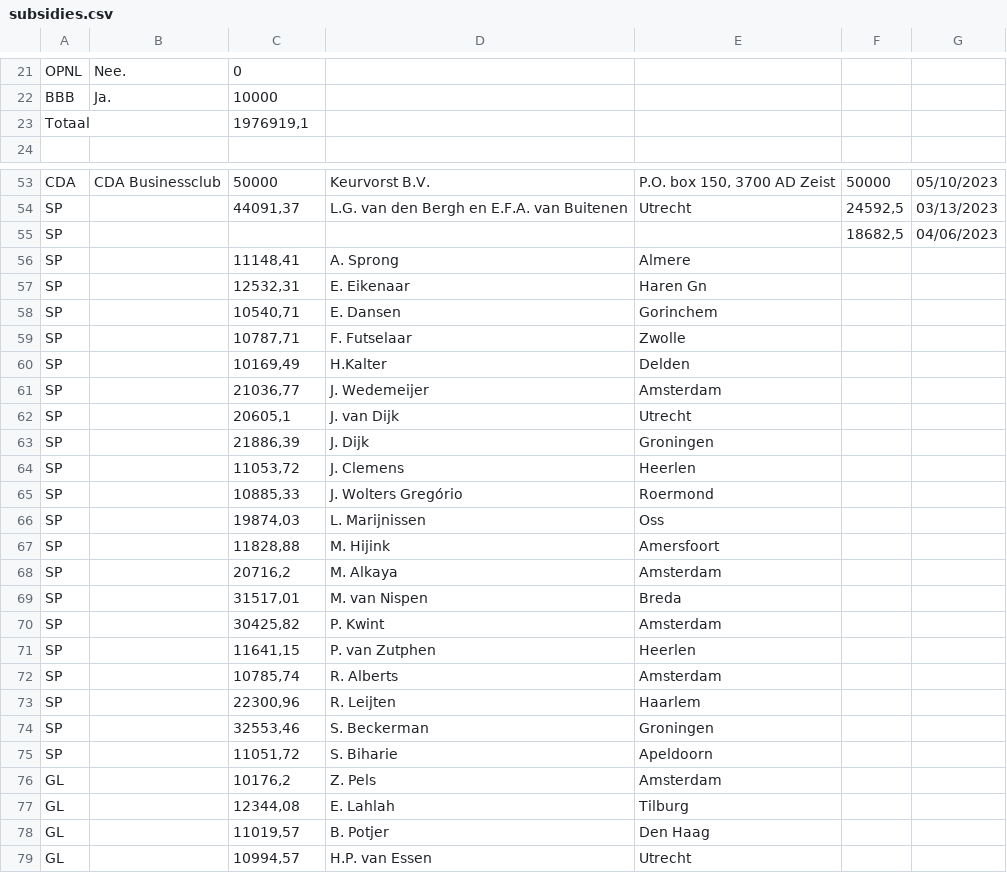
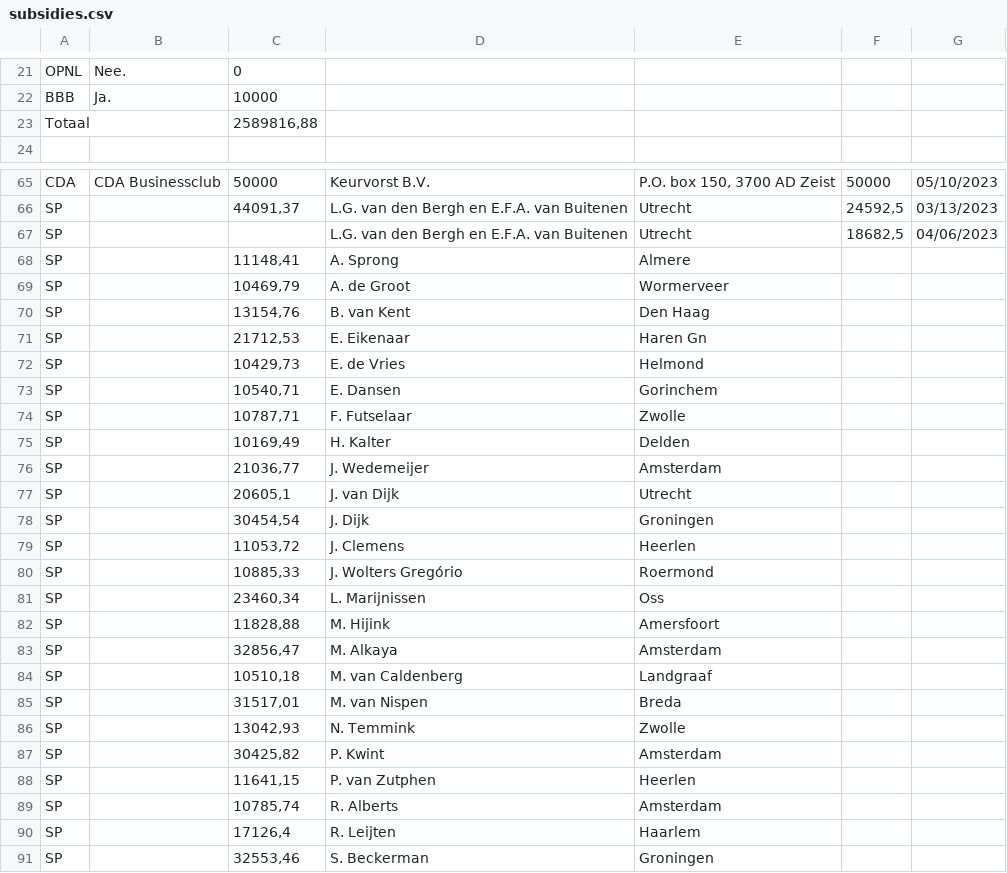
Before and after one commit to openstate/ro-pp-subsidies, a CSV file: subsidies.csv, drawn as a sheet; only a part is shown, gaps mark what is left out; the shorter side is filled out with more unchanged rows; the diff covers the shown part only.

```diff
--- a/subsidies.csv
+++ b/subsidies.csv
@@ -22,3 +22,3 @@ OPNL,Nee.,0,,,,
 BBB,Ja.,10000,,,,
-Totaal,,"1976919,1",,,,
+Totaal,,"2589816,88",,,,
 ,,,,,,
@@ -54,17 +66,22 @@ CDA,CDA Businessclub,50000,Keurvorst B.V.,"P.O. box 150, 3700 AD Zeist",50000,05
 SP,,"44091,37",L.G. van den Bergh en E.F.A. van Buitenen,Utrecht,"24592,5",03/13/2023
-SP,,,,,"18682,5",04/06/2023
+SP,,,L.G. van den Bergh en E.F.A. van Buitenen,Utrecht,"18682,5",04/06/2023
 SP,,"11148,41",A. Sprong,Almere,,
-SP,,"12532,31",E. Eikenaar,Haren Gn,,
+SP,,"10469,79",A. de Groot,Wormerveer,,
+SP,,"13154,76",B. van Kent,Den Haag,,
+SP,,"21712,53",E. Eikenaar,Haren Gn,,
+SP,,"10429,73",E. de Vries,Helmond,,
 SP,,"10540,71",E. Dansen,Gorinchem,,
 SP,,"10787,71",F. Futselaar,Zwolle,,
-SP,,"10169,49",H.Kalter,Delden,,
+SP,,"10169,49",H. Kalter,Delden,,
 SP,,"21036,77",J. Wedemeijer,Amsterdam,,
 SP,,"20605,1",J. van Dijk,Utrecht,,
-SP,,"21886,39",J. Dijk,Groningen,,
+SP,,"30454,54",J. Dijk,Groningen,,
 SP,,"11053,72",J. Clemens,Heerlen,,
 SP,,"10885,33",J. Wolters Gregório,Roermond,,
-SP,,"19874,03",L. Marijnissen,Oss,,
+SP,,"23460,34",L. Marijnissen,Oss,,
 SP,,"11828,88",M. Hijink,Amersfoort,,
-SP,,"20716,2",M. Alkaya,Amsterdam,,
+SP,,"32856,47",M. Alkaya,Amsterdam,,
+SP,,"10510,18",M. van Caldenberg,Landgraaf,,
 SP,,"31517,01",M. van Nispen,Breda,,
+SP,,"13042,93",N. Temmink,Zwolle,,
 SP,,"30425,82",P. Kwint,Amsterdam,,
@@ -72,3 +89,3 @@ SP,,"11641,15",P. van Zutphen,Heerlen,,
 SP,,"10785,74",R. Alberts,Amsterdam,,
-SP,,"22300,96",R. Leijten,Haarlem,,
+SP,,"17126,4",R. Leijten,Haarlem,,
 SP,,"32553,46",S. Beckerman,Groningen,,
```
Also changed, not shown: 12 added rows and 5 edited cells elsewhere in this file.
